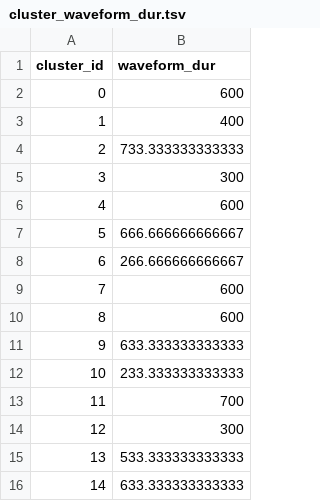
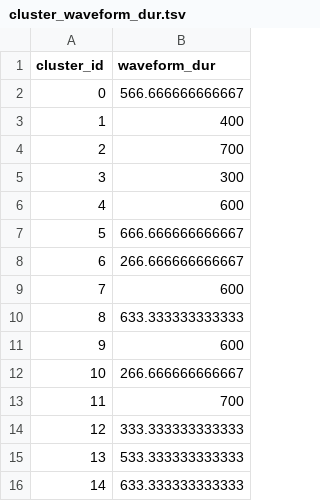
Before and after one commit to Julie-Fabre/bombcell, a TSV file: toy_data/qMetrics/cluster_waveform_dur.tsv, drawn as a sheet.

```diff
--- a/toy_data/qMetrics/cluster_waveform_dur.tsv
+++ b/toy_data/qMetrics/cluster_waveform_dur.tsv
@@ -1,5 +1,5 @@
 cluster_id	waveform_dur
-0	600
+0	566.666666666667
 1	400
-2	733.333333333333
+2	700
 3	300
@@ -9,7 +9,7 @@ cluster_id	waveform_dur
 7	600
-8	600
-9	633.333333333333
-10	233.333333333333
+8	633.333333333333
+9	600
+10	266.666666666667
 11	700
-12	300
+12	333.333333333333
 13	533.333333333333
```
Also changed, not shown: toy_data/qMetrics/cluster_percentageSpikesMissing_gaussian.tsv, toy_data/qMetrics/cluster_spatial_decay_slope.tsv, 17 other files.
